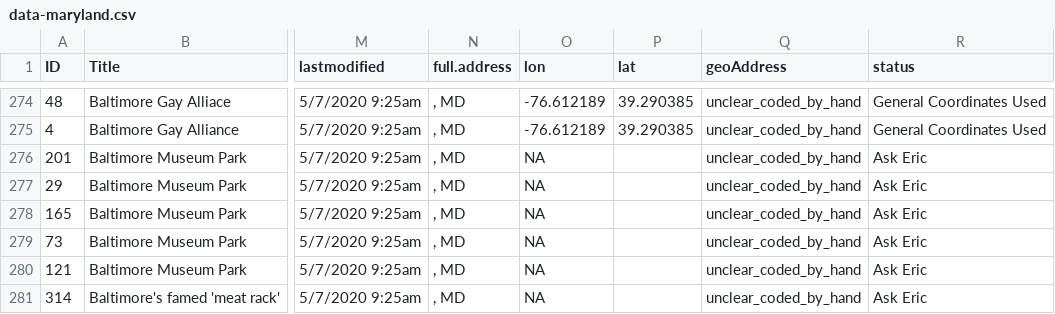
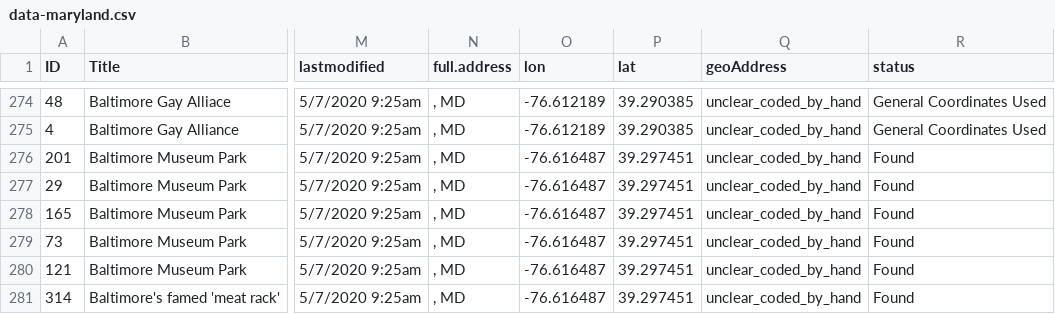
Before and after one commit to MappingtheGayGuides/MGG-Data, a CSV file: 3-GeocodedDatasets/data-maryland.csv, drawn as a sheet; only a part is shown, gaps mark what is left out; the diff covers the shown part only; the diff names each change by its address in the sheet, - before the commit and + after, or states it on an @@ line.

```diff
--- a/3-GeocodedDatasets/data-maryland.csv
+++ b/3-GeocodedDatasets/data-maryland.csv
-O276:O281 (lon): NA
+O276:O281 (lon): -76.616487
-P276:P281 (lat): (empty)
+P276:P281 (lat): 39.297451
-R276:R281 (status): Ask Eric
+R276:R281 (status): Found
```
Also changed, not shown: 68 edited cells elsewhere in this file, 1-UnclearData/uncleardata-maryland.csv, 4-FullVerifiedDatasets/data-maryland.csv, 9 other files.
